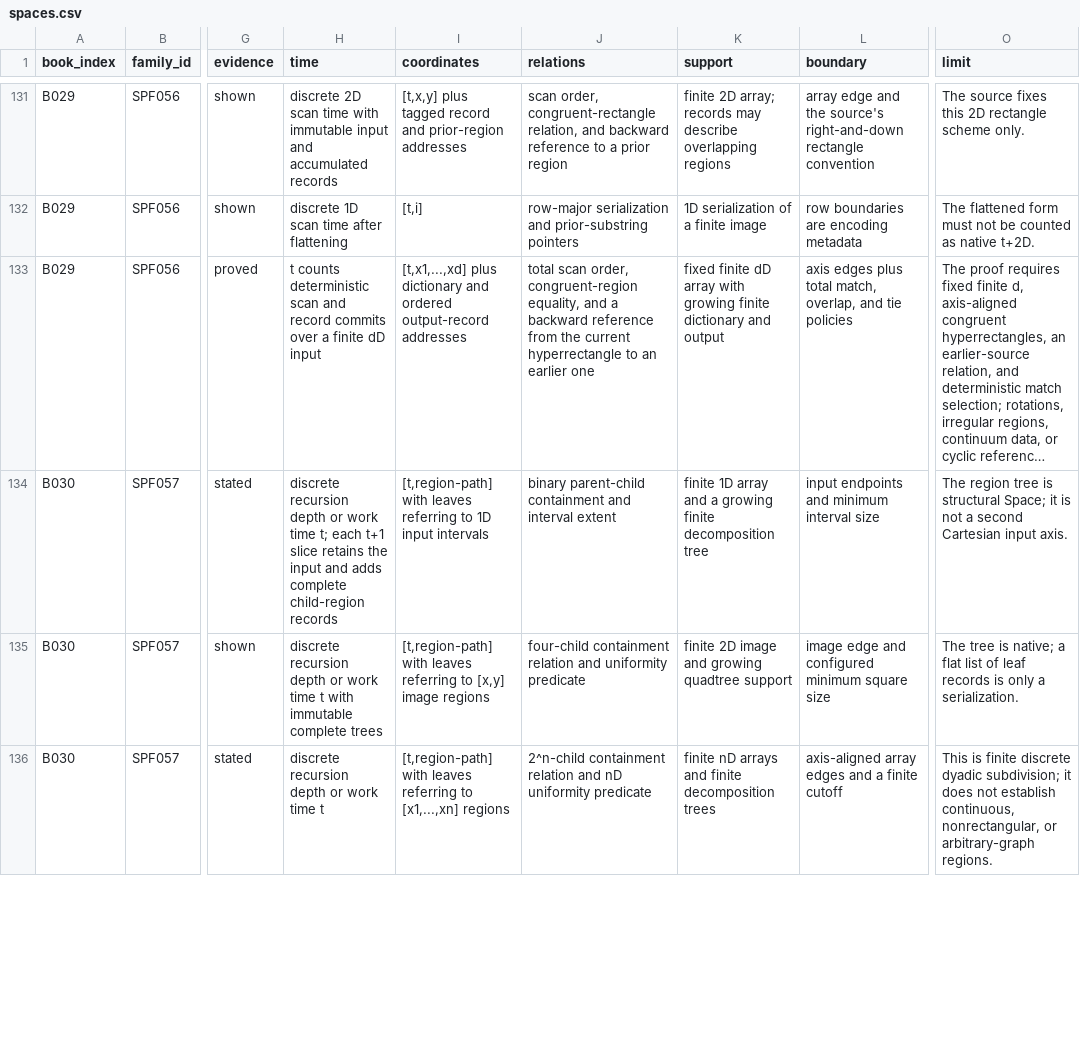
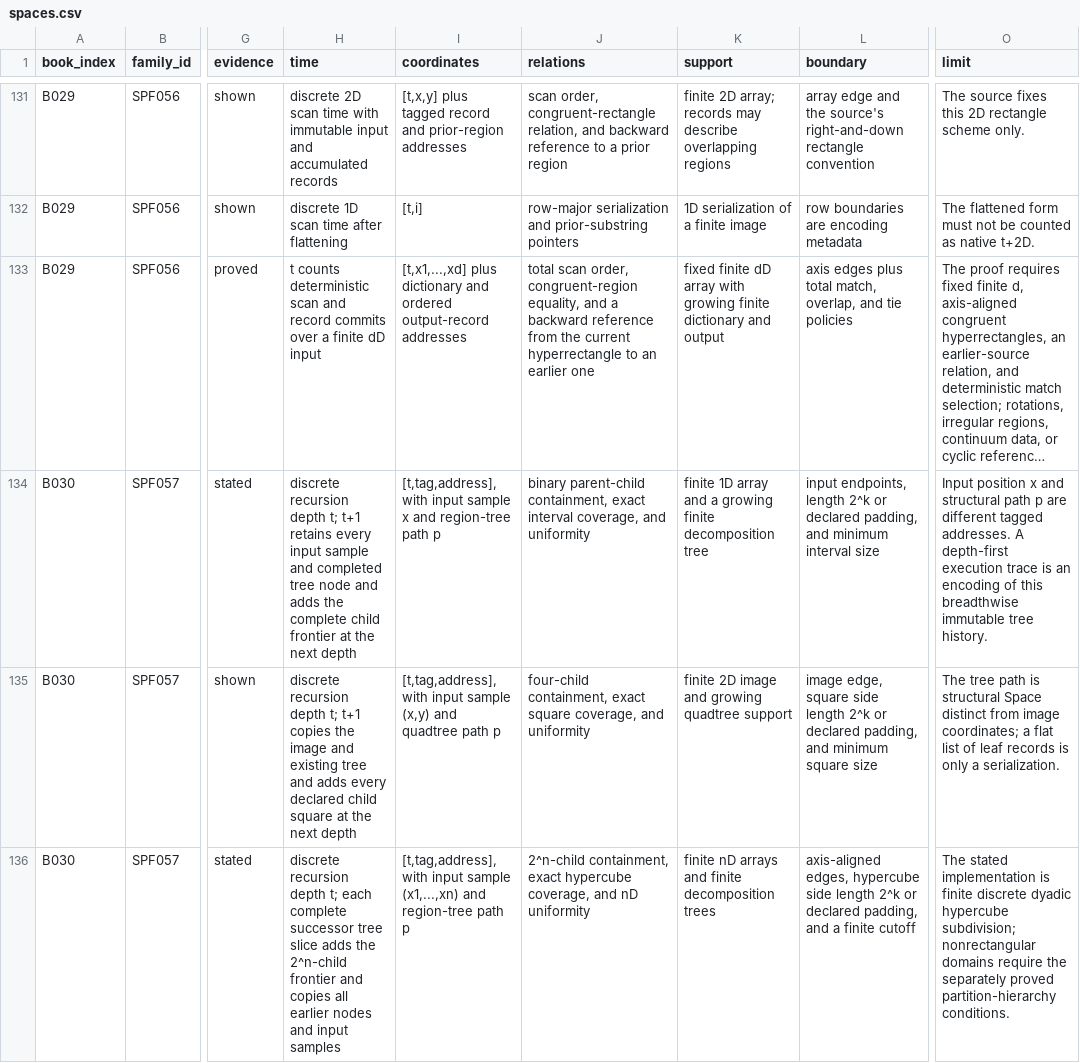
Before and after one commit to commotum/ankos, a CSV file: goal-8/spaces.csv, drawn as a sheet; only a part is shown, gaps mark what is left out; long unchanged cells end in …; the diff covers the shown part only; the diff names each change by its address in the sheet, - before the commit and + after, or states it on an @@ line.

Commit message:
autosave: 2026-08-18 18:57:21 -0700

```diff
--- a/goal-8/spaces.csv
+++ b/goal-8/spaces.csv
-H134 (time): …recursion depth or work time t; each t+1 slice retains the input and adds complete child-region records
+H134 (time): …recursion depth t; t+1 retains every input sample and completed tree node and adds the complete child frontier at the next depth
-I134 (coordinates): [t,region-path] with leaves referring to 1D input intervals
+I134 (coordinates): [t,tag,address], with input sample x and region-tree path p
-J134 (relations): binary parent-child containment and interval extent
+J134 (relations): binary parent-child containment, exact interval coverage, and uniformity
-L134 (boundary): input endpoints and minimum…
+L134 (boundary): input endpoints, length 2^k or declared padding, and minimum…
-O134 (limit): The region tree is structural Space; it is not a second Cartesian input axis.
+O134 (limit): Input position x and structural path p are different tagged addresses. A depth-first execution trace is an encoding of this breadthwise immutable tree history.
-H135 (time): …recursion depth or work time t with immutable complete trees
+H135 (time): …recursion depth t; t+1 copies the image and existing tree and adds every declared child square at the next depth
-I135 (coordinates): [t,region-path] with leaves referring to [x,y] image regions
+I135 (coordinates): [t,tag,address], with input sample (x,y) and quadtree path p
-J135 (relations): four-child containment relation and uniformity predicate
+J135 (relations): four-child containment, exact square coverage, and uniformity
-L135 (boundary): image edge and configured minimum square…
+L135 (boundary): image edge, square side length 2^k or declared padding, and minimum square…
-O135 (limit): The tree is native; a flat…
+O135 (limit): The tree path is structural Space distinct from image coordinates; a flat…
-H136 (time): …recursion depth or work time t
+H136 (time): …recursion depth t; each complete successor tree slice adds the 2^n-child frontier and copies all earlier nodes and input samples
-I136 (coordinates): [t,region-path] with leaves referring to [x1,...,xn] regions
+I136 (coordinates): [t,tag,address], with input sample (x1,...,xn) and region-tree path p
-J136 (relations): 2^n-child containment relation and nD uniformity predicate
+J136 (relations): 2^n-child containment, exact hypercube coverage, and nD uniformity
-L136 (boundary): axis-aligned array edges and a…
+L136 (boundary): axis-aligned edges, hypercube side length 2^k or declared padding, and a…
-O136 (limit): This is finite discrete dyadic subdivision; it does not establish continuous, nonrectangular, or arbitrary-graph regions.
+O136 (limit): The stated implementation is finite discrete dyadic hypercube subdivision; nonrectangular domains require the separately proved partition-hierarchy conditions.
```
Also changed, not shown: 1 added row and 87 edited cells elsewhere in this file.
